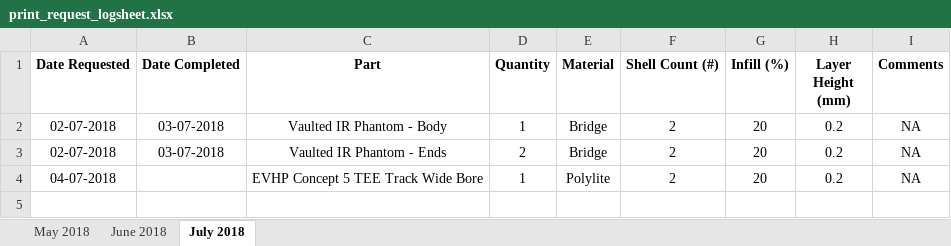
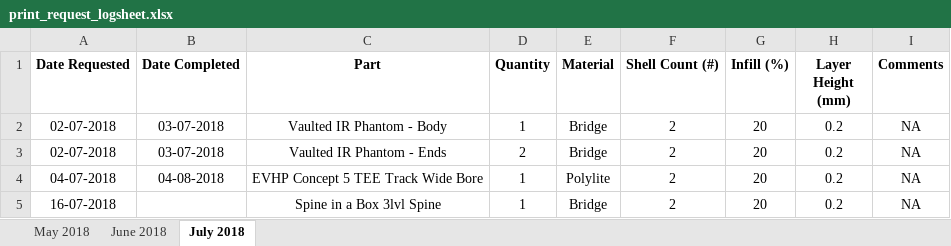
Before and after one commit to jquahian/workshop_req, an Excel workbook: print_request_logsheet.xlsx, sheet July 2018, drawn as a sheet; values as stored, in another font and other column widths than the file's, no borders; the diff names each change by its address in the sheet, - before the commit and + after, or states it on an @@ line.

Commit message:
added request for experimental spine in a box

```diff
--- a/print_request_logsheet.xlsx (sheet July 2018)
+++ b/print_request_logsheet.xlsx (sheet July 2018)
-B4 (Date Completed): (empty)
+B4 (Date Completed): 04-08-2018
+row 5: 16-07-2018 |  | Spine in a Box 3lvl Spine | 1 | Bridge | 2 | 20 | 0.2 | NA
```
Also changed, not shown: 1 other file.
